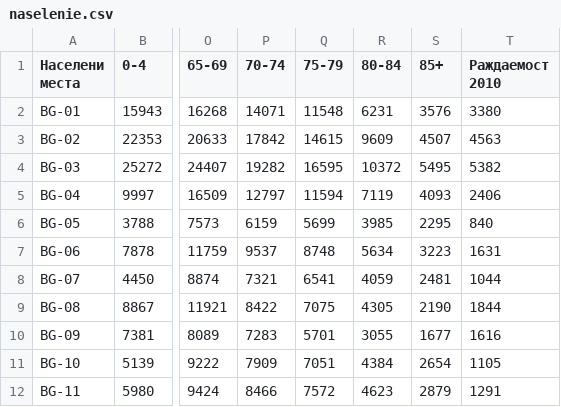
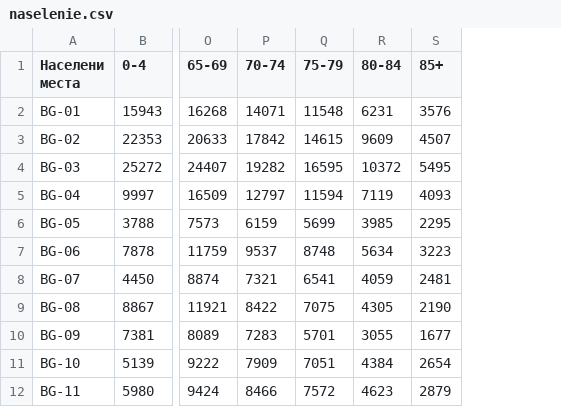
Before and after one commit to yurukov/Bulgaria-real-time-open-data-on-births-in-Bulgaria, a CSV file: naselenie.csv, drawn as a sheet; only a part is shown, gaps mark what is left out; the diff names each change by its address in the sheet, - before the commit and + after, or states it on an @@ line.

Commit message:
update to latest live state; data updated up until 31.05.2012

```diff
--- a/naselenie.csv
+++ b/naselenie.csv
-column T (Раждаемост 2010), rows 2-12: 3380 | 4563 | 5382 | 2406 | 840 | 1631 | 1044 | 1844 | 1616 | 1105 | 1291
```
Also changed, not shown: 13 other files.
